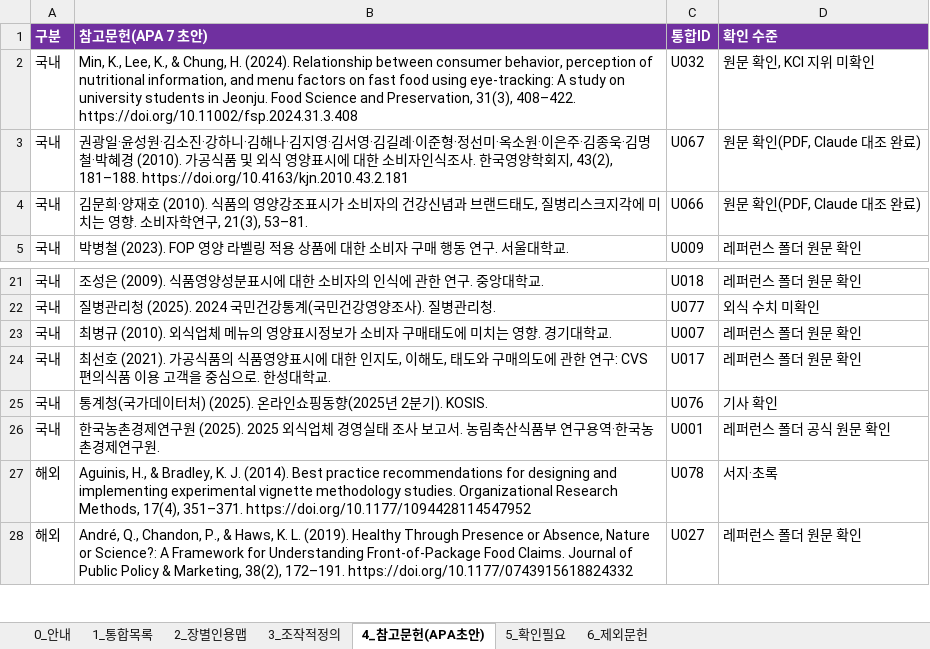
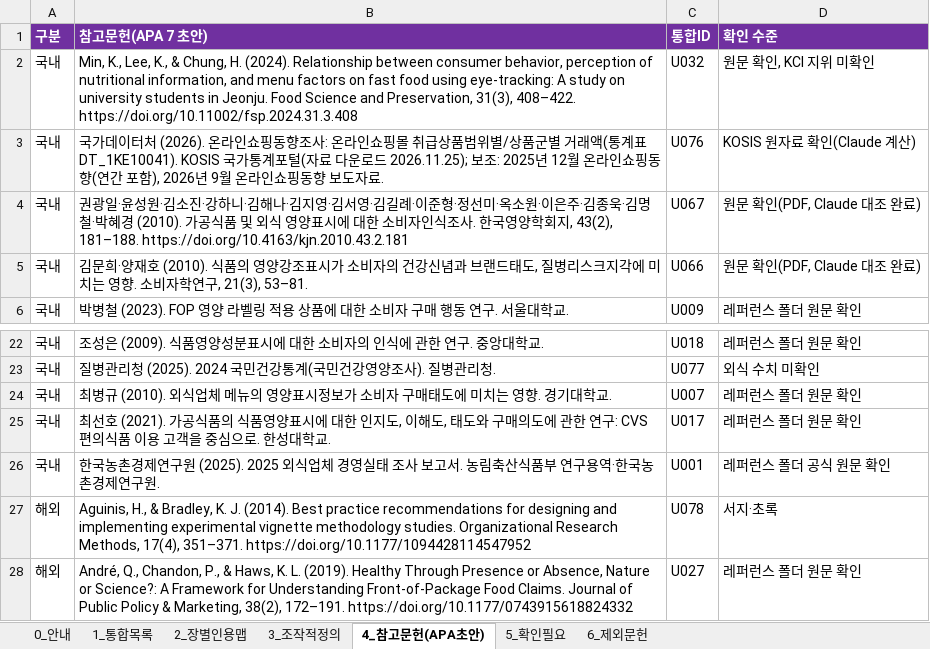
Before and after one commit to sheissuok-max/myGrowconApplication, an Excel workbook: references/통합레퍼런스_인용파트정리_20261124.xlsx, sheet 4_참고문헌(APA초안), drawn as a sheet; only a part is shown, gaps mark what is left out; values as stored, in another font and other column widths than the file's, no borders; removed rows and columns are numbered as before the commit, all else as after; the diff names each change by its address in the sheet, - before the commit and + after, or states it on an @@ line.

```diff
--- a/references/통합레퍼런스_인용파트정리_20261124.xlsx (sheet 4_참고문헌(APA초안))
+++ b/references/통합레퍼런스_인용파트정리_20261124.xlsx (sheet 4_참고문헌(APA초안))
+row 3: 국내 | 국가데이터처 (2026). 온라인쇼핑동향조사: 온라인쇼핑몰 취급상품범위별/상품군별 거래액(통계표 DT_1KE10041). KOSIS 국가통계포털(자료 다운로드 2026.11.25); 보조: 2025년 12월 온라인쇼핑동향(연간 포함), 2026년 9월 온라인쇼핑동향 보도자료. | U076 | KOSIS 원자료 확인(Claude 계산)
-row 25: 국내 | 통계청(국가데이터처) (2025). 온라인쇼핑동향(2025년 2분기). KOSIS. | U076 | 기사 확인
```
Also changed, not shown: sheet 1_통합목록, sheet 2_장별인용맵, sheet 5_확인필요.
